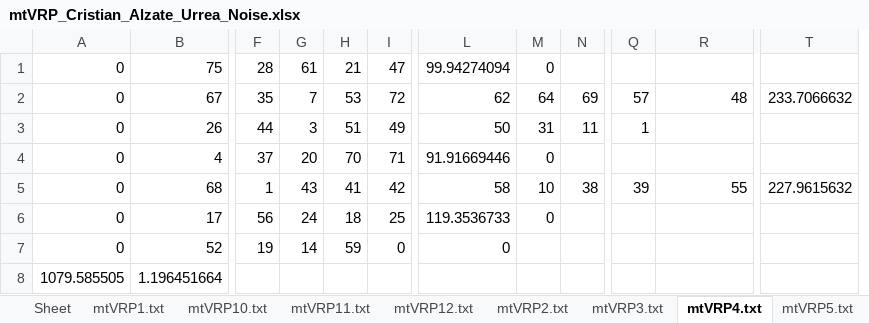
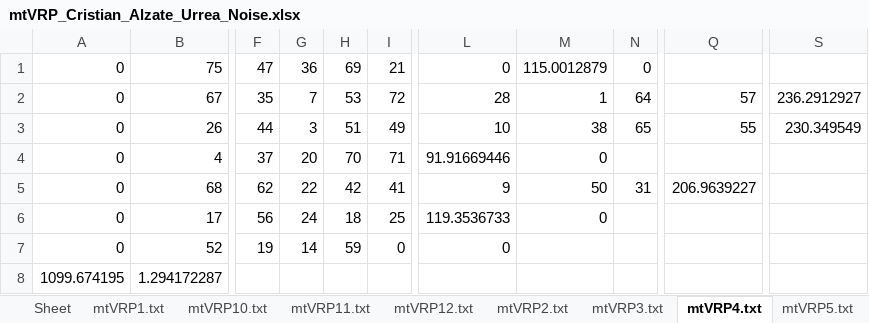
Before and after one commit to calzateu/Heuristics, an Excel workbook: Trabajos/Trabajo_1/Code/mtVRP_Cristian_Alzate_Urrea_Noise.xlsx, sheet mtVRP4.txt, drawn as a sheet; only a part is shown, gaps mark what is left out; values as stored, in another font and other column widths than the file's, no borders; removed rows and columns are numbered as before the commit, all else as after; rows hold the shown columns only; the diff covers the shown part only; the diff names each change by its address in the sheet, - before the commit and + after, or states it on an @@ line.

```diff
--- a/Trabajos/Trabajo_1/Code/mtVRP_Cristian_Alzate_Urrea_Noise.xlsx (sheet mtVRP4.txt)
+++ b/Trabajos/Trabajo_1/Code/mtVRP_Cristian_Alzate_Urrea_Noise.xlsx (sheet mtVRP4.txt)
+column M, rows 1-6: 115.0012879 | 1 | 38 | 0 | 50 | 0
-column N, rows 2-5: 69 | 11 |  | 38
-column Q, rows 2-5: 57 | 1 |  | 39
-column T, rows 2-5: 233.7066632 |  |  | 227.9615632
+column S, rows 2-3: 236.2912927 | 230.349549
-F1: 28
+F1: 47
-G1: 61
+G1: 36
-H1: 21
+H1: 69
-I1: 47
+I1: 21
-L1: 99.94274094
+L1: 0
-L2: 62
+L2: 28
-Q2: 48
+Q2: 57
-L3: 50
+L3: 10
-N3: 31
+N3: 65
-Q3: (empty)
+Q3: 55
-N4: 0
+N4: (empty)
-F5: 1
+F5: 62
-G5: 43
+G5: 22
-H5: 41
+H5: 42
-I5: 42
+I5: 41
-L5: 58
+L5: 9
-N5: 10
+N5: 31
-Q5: 55
+Q5: 206.9639227
-N6: 0
+N6: (empty)
-row 8: 1079.585505 | 1.196451664
+row 8: 1099.674195 | 1.294172287
```
Also changed, not shown: 13 edited cells elsewhere in this sheet, sheet mtVRP10.txt, sheet mtVRP7.txt, sheet mtVRP5.txt, sheet mtVRP2.txt, sheet mtVRP3.txt, sheet mtVRP12.txt, 5 more sheets, Trabajos/Trabajo_1/Code/mtVRP_Cristian_Alzate_Urrea_GRASP.xlsx, Trabajos/Trabajo_1/Code/mtVRP_Cristian_Alzate_Urrea_constructivo.xlsx, 6 other files.
